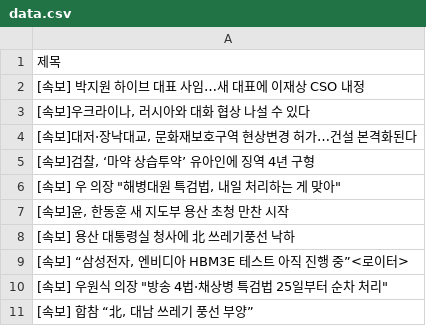
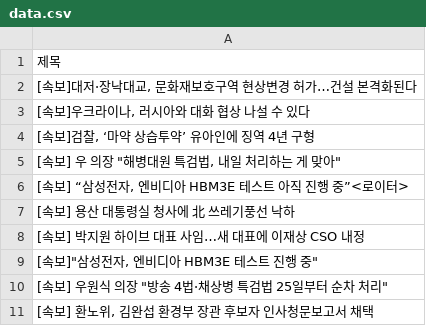
Before and after one commit to Jun02da/git_action_exam, a CSV file: data.csv, drawn as a sheet.

Commit message:
exam commit

```diff
--- a/data.csv
+++ b/data.csv
@@ -1,11 +1,11 @@
 제목
-[속보] 박지원 하이브 대표 사임…새 대표에 이재상 CSO 내정
+"[속보]대저·장낙대교, 문화재보호구역 현상변경 허가…건설 본격화된다"
 "[속보]우크라이나, 러시아와 대화 협상 나설 수 있다"
-"[속보]대저·장낙대교, 문화재보호구역 현상변경 허가…건설 본격화된다"
 "[속보]검찰, ‘마약 상습투약’ 유아인에 징역 4년 구형"
 "[속보] 우 의장 ""해병대원 특검법, 내일 처리하는 게 맞아"""
-"[속보]윤, 한동훈 새 지도부 용산 초청 만찬 시작"
+"[속보] “삼성전자, 엔비디아 HBM3E 테스트 아직 진행 중”<로이터>"
 [속보] 용산 대통령실 청사에 北 쓰레기풍선 낙하
-"[속보] “삼성전자, 엔비디아 HBM3E 테스트 아직 진행 중”<로이터>"
+[속보] 박지원 하이브 대표 사임…새 대표에 이재상 CSO 내정
+"[속보]""삼성전자, 엔비디아 HBM3E 테스트 진행 중"""
 "[속보] 우원식 의장 ""방송 4법·채상병 특검법 25일부터 순차 처리"""
-"[속보] 합참 “北, 대남 쓰레기 풍선 부양”"
+"[속보] 환노위, 김완섭 환경부 장관 후보자 인사청문보고서 채택"
```
